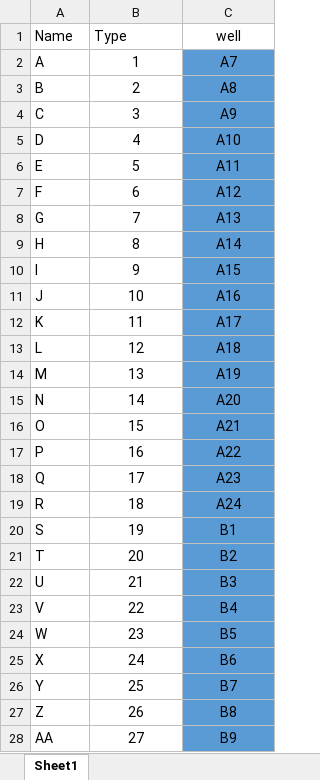
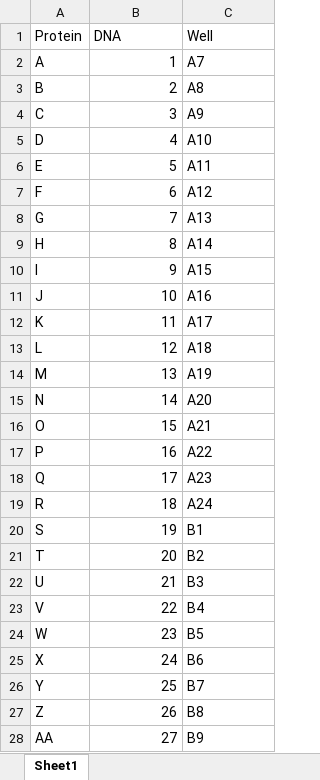
Before and after one commit to mohrbp/AnalyzeAssay, an Excel workbook: inst/extdata/Data_2_Ids.xlsx, sheet Sheet1, drawn as a sheet; only a part is shown; values as stored, in another font and other column widths than the file's, no borders; charts and pictures not drawn; removed rows and columns are numbered as before the commit, all else as after; the diff covers the shown part only; the diff names each change by its address in the sheet, - before the commit and + after, or states it on an @@ line.

```diff
--- a/inst/extdata/Data_2_Ids.xlsx (sheet Sheet1)
+++ b/inst/extdata/Data_2_Ids.xlsx (sheet Sheet1)
-row 1: Name | Type | well
+row 1: Protein | DNA | Well
-B2:B28 alignment: center
+B2:B28 alignment: right
@@ C2:C28 fill: #5B9BD5 → none, alignment: center → left @@
```
Also changed, not shown: cell formats elsewhere in this sheet, charts or pictures, inst/extdata/Data_1_Ids.xlsx, 18 other files.
